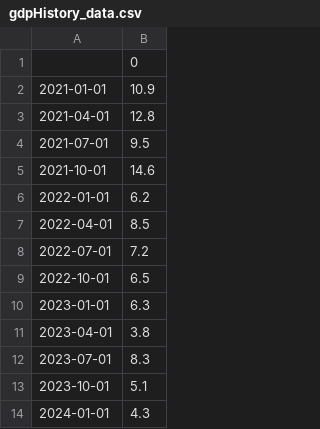
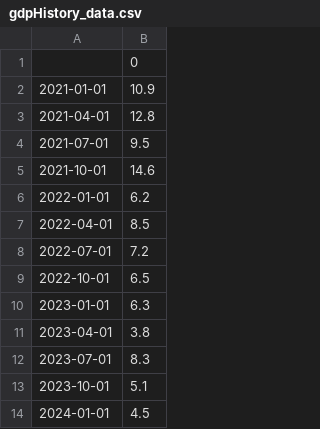
Before and after one commit to aapcssasha/Driver, a CSV file: data/gdpHistory_data.csv, drawn as a sheet.

```diff
--- a/data/gdpHistory_data.csv
+++ b/data/gdpHistory_data.csv
@@ -13,2 +13,2 @@
 2023-10-01,5.1
-2024-01-01,4.3
+2024-01-01,4.5
```
Also changed, not shown: data/mortgage30yearsRate_data.csv, data/vix_data.csv, 6 other files.
